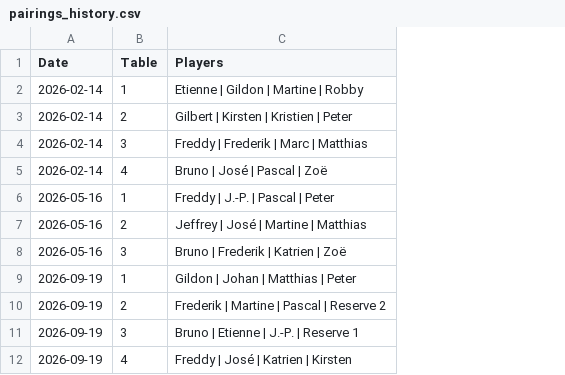
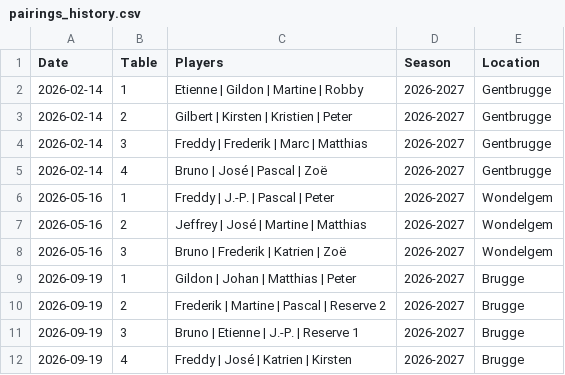
Before and after one commit to NubroDR/Manillen, a CSV file: mirror_app/data/pairings_history.csv, drawn as a sheet; the diff names each change by its address in the sheet, - before the commit and + after, or states it on an @@ line.

Commit message:
Add location tracking to pairing history and enhance season management
- Updated `save_pairings_history` and `update_pairs_in_csv` functions to include a location parameter.
- Modified the pairing history CSV structure to add a Location column.
- Implemented `load_pairing_locations` to retrieve locations for each playday.
- Enhanced `_history_view` and `_seasons_view` to display locations alongside play dates.
- Added sorting functionality for season rows by newest first.
- Updated tests to ensure proper saving and loading of pairing history with locations.
- Adjusted CSS for improved visual representation of ranking columns in tables.

```diff
--- a/mirror_app/data/pairings_history.csv
+++ b/mirror_app/data/pairings_history.csv
+column D (Season), rows 2-12: all 2026-2027
+column E (Location), rows 2-12: Gentbrugge | Gentbrugge | Gentbrugge | Gentbrugge | Wondelgem | Wondelgem | Wondelgem | Brugge | Brugge | Brugge | Brugge
```
Also changed, not shown: data/pairings_history.csv, 10 other files.
